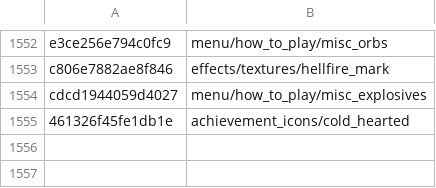
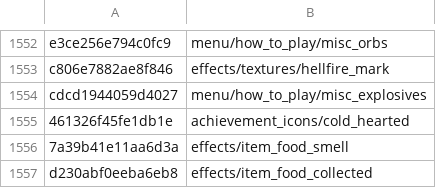
Before and after one commit to SavageDuck26/Gauntlet-Delve, a TSV file: Scripting/hashcracker/matches.tsv, drawn as a sheet; only a part is shown, gaps mark what is left out.

Commit message:
loc dict search round 2: +10 (locked achievement icons, how_to_play/misc_*, effects/textures/hellfire_mark, effects/item_food_*)

```diff
--- a/Scripting/hashcracker/matches.tsv
+++ b/Scripting/hashcracker/matches.tsv
@@ -1555 +1555,3 @@ cdcd1944059d4027	menu/how_to_play/misc_explosives
 461326f45fe1db1e	achievement_icons/cold_hearted
+7a39b41e11aa6d3a	effects/item_food_smell
+d230abf0eeba6eb8	effects/item_food_collected
```
Also changed, not shown: 1 other file.
